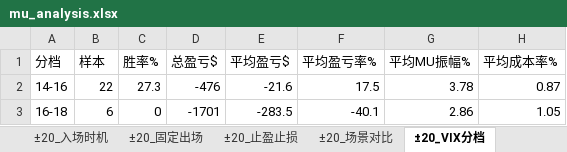
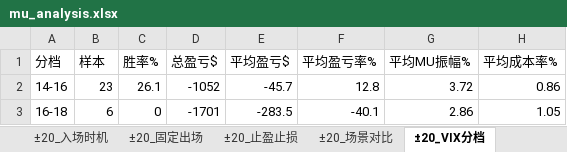
Before and after one commit to wzhihui5990-prog/stock, an Excel workbook: MU/2-mu末日期权开盘+-20和+-30的双买合同/data/mu_analysis.xlsx, sheet ±20_VIX分档, drawn as a sheet; values as stored, in another font and other column widths than the file's, no borders; the diff names each change by its address in the sheet, - before the commit and + after, or states it on an @@ line.

```diff
--- a/MU/2-mu末日期权开盘+-20和+-30的双买合同/data/mu_analysis.xlsx (sheet ±20_VIX分档)
+++ b/MU/2-mu末日期权开盘+-20和+-30的双买合同/data/mu_analysis.xlsx (sheet ±20_VIX分档)
-B2 (样本): 22
+B2 (样本): 23
-C2 (胜率%): 27.3
+C2 (胜率%): 26.1
-D2 (总盈亏$): -476
+D2 (总盈亏$): -1052
-E2 (平均盈亏$): -21.6
+E2 (平均盈亏$): -45.7
-F2 (平均盈亏率%): 17.5
+F2 (平均盈亏率%): 12.8
-G2 (平均MU振幅%): 3.78
+G2 (平均MU振幅%): 3.72
-H2 (平均成本率%): 0.87
+H2 (平均成本率%): 0.86
```
Also changed, not shown: sheet ±20_止盈止损, sheet ±30_止盈止损, sheet ±30_固定出场, sheet ±20_固定出场, sheet ±20_入场时机, sheet ±30_入场时机, 5 more sheets, MU/2-mu末日期权开盘+-20和+-30的双买合同/data/mu_0dte_options_open_offset20.xlsx, MU/2-mu末日期权开盘+-20和+-30的双买合同/data/mu_0dte_options_open_offset30.xlsx, 7 other files.
